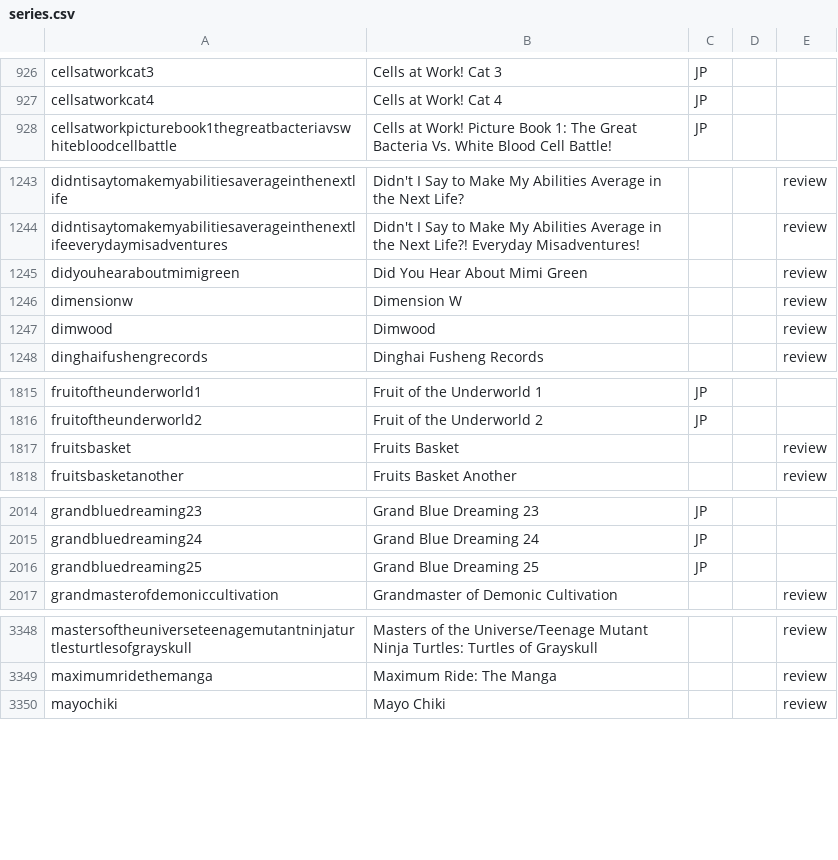
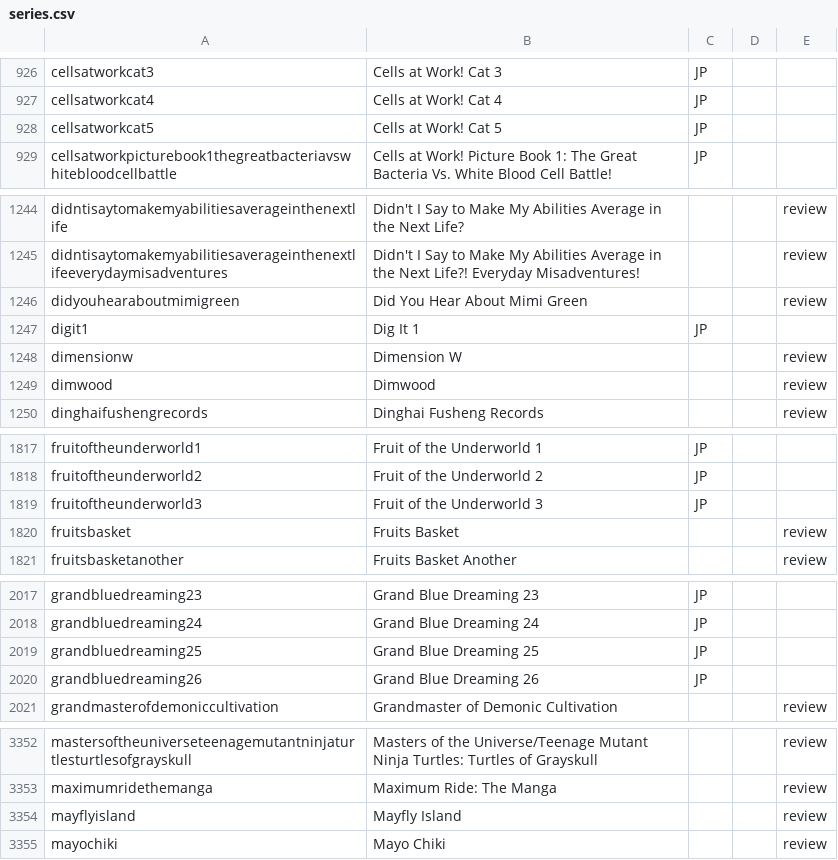
Before and after one commit to mangarelease/mangarelease.github.io, a CSV file: series.csv, drawn as a sheet; only a part is shown, gaps mark what is left out; the diff covers the shown part only.

```diff
--- a/series.csv
+++ b/series.csv
@@ -927,2 +927,3 @@ cellsatworkcat3,Cells at Work! Cat 3,JP,,
 cellsatworkcat4,Cells at Work! Cat 4,JP,,
+cellsatworkcat5,Cells at Work! Cat 5,JP,,
 cellsatworkpicturebook1thegreatbacteriavswhitebloodcellbattle,Cells at Work! Picture Book 1: The Great Bacteria Vs. White Blood Cell Battle!,JP,,
@@ -1245,2 +1246,3 @@ didntisaytomakemyabilitiesaverageinthenextlifeeverydaymisadventures,Didn't I Say
 didyouhearaboutmimigreen,Did You Hear About Mimi Green,,,review
+digit1,Dig It 1,JP,,
 dimensionw,Dimension W,,,review
@@ -1816,2 +1818,3 @@ fruitoftheunderworld1,Fruit of the Underworld 1,JP,,
 fruitoftheunderworld2,Fruit of the Underworld 2,JP,,
+fruitoftheunderworld3,Fruit of the Underworld 3,JP,,
 fruitsbasket,Fruits Basket,,,review
@@ -2016,2 +2019,3 @@ grandbluedreaming24,Grand Blue Dreaming 24,JP,,
 grandbluedreaming25,Grand Blue Dreaming 25,JP,,
+grandbluedreaming26,Grand Blue Dreaming 26,JP,,
 grandmasterofdemoniccultivation,Grandmaster of Demonic Cultivation,,,review
@@ -3349,2 +3353,3 @@ mastersoftheuniverseteenagemutantninjaturtlesturtlesofgrayskull,Masters of the U
 maximumridethemanga,Maximum Ride: The Manga,,,review
+mayflyisland,Mayfly Island,,,review
 mayochiki,Mayo Chiki,,,review
```
Also changed, not shown: 4 added rows elsewhere in this file, 8 other files.
